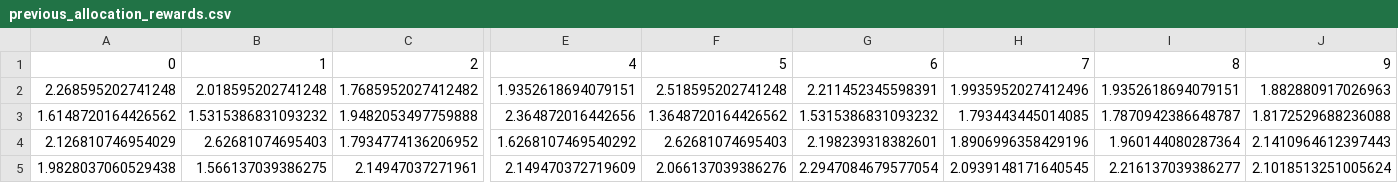
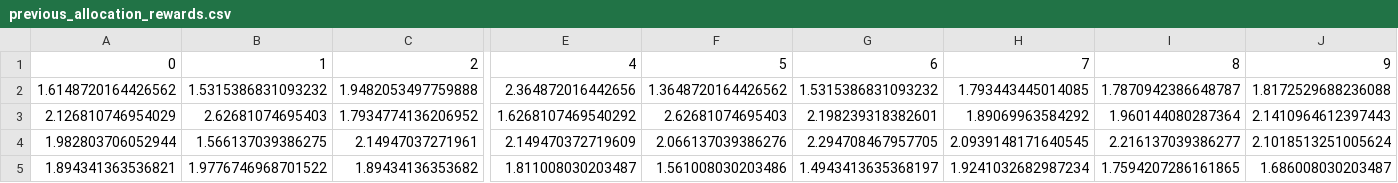
Before and after one commit to HAI-lab-UVA/AI4G, a CSV file: decision/Data/Part2/previous_allocation_rewards.csv, drawn as a sheet; only a part is shown, gaps mark what is left out; removed rows and columns are numbered as before the commit, all else as after; rows hold the shown columns only; the diff names each change by its address in the sheet, - before the commit and + after, or states it on an @@ line.

```diff
--- a/decision/Data/Part2/previous_allocation_rewards.csv
+++ b/decision/Data/Part2/previous_allocation_rewards.csv
-row 2: 2.268595202741248 | 2.018595202741248 | 1.7685952027412482 | 1.9352618694079151 | 2.518595202741248 | 2.211452345598391 | 1.9935952027412496 | 1.9352618694079151 | 1.882880917026963
-H3: 1.8906996358429196
+H3: 1.89069963584292
-A4: 1.9828037060529438
+A4: 1.982803706052944
-G4: 2.2947084679577054
+G4: 2.294708467957705
+row 5: 1.894341363536821 | 1.9776746968701522 | 1.89434136353682 | 1.811008030203487 | 1.561008030203486 | 1.4943413635368197 | 1.9241032682987234 | 1.7594207286161865 | 1.686008030203487
```
Also changed, not shown: decision/Data/Part2/allocation_history.csv, 4 other files.
